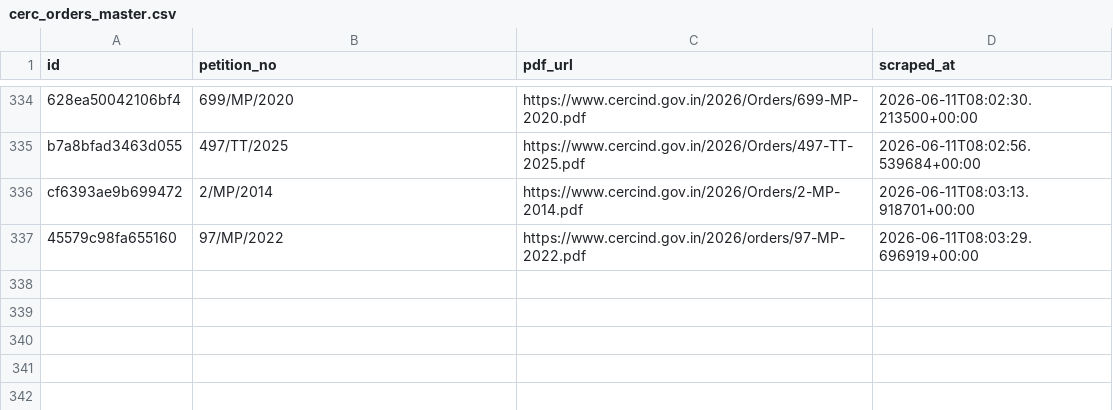
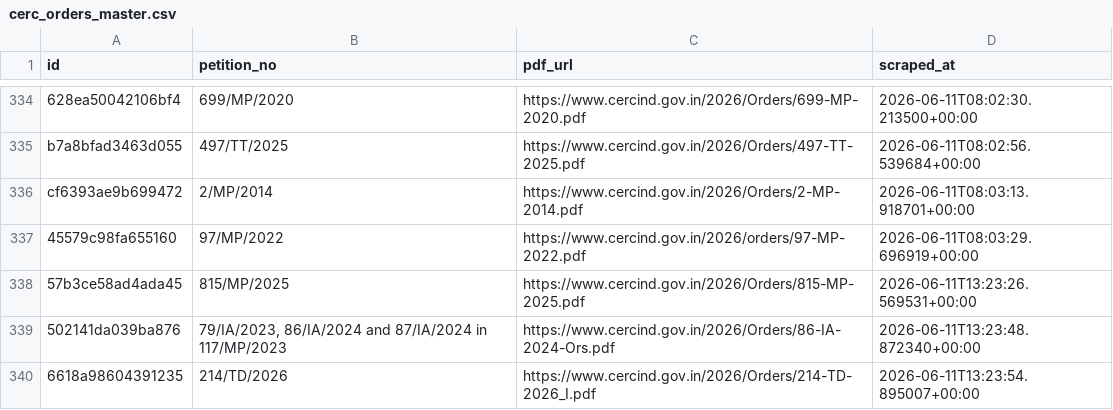
Before and after one commit to anannya-pramank/trilegal-cerc-updates, a CSV file: cerc/cerc_orders_master.csv, drawn as a sheet; only a part is shown, gaps mark what is left out; the diff names each change by its address in the sheet, - before the commit and + after, or states it on an @@ line.

```diff
--- a/cerc/cerc_orders_master.csv
+++ b/cerc/cerc_orders_master.csv
+row 338: 57b3ce58ad4ada45 | 815/MP/2025 | https://www.cercind.gov.in/2026/Orders/815-MP-2025.pdf | 2026-06-11T13:23:26.569531+00:00
+row 339: 502141da039ba876 | 79/IA/2023, 86/IA/2024 and 87/IA/2024 in 117/MP/2023 | https://www.cercind.gov.in/2026/Orders/86-IA-2024-Ors.pdf | 2026-06-11T13:23:48.872340+00:00
+row 340: 6618a98604391235 | 214/TD/2026 | https://www.cercind.gov.in/2026/Orders/214-TD-2026_I.pdf | 2026-06-11T13:23:54.895007+00:00
```
Also changed, not shown: 2 other files.
